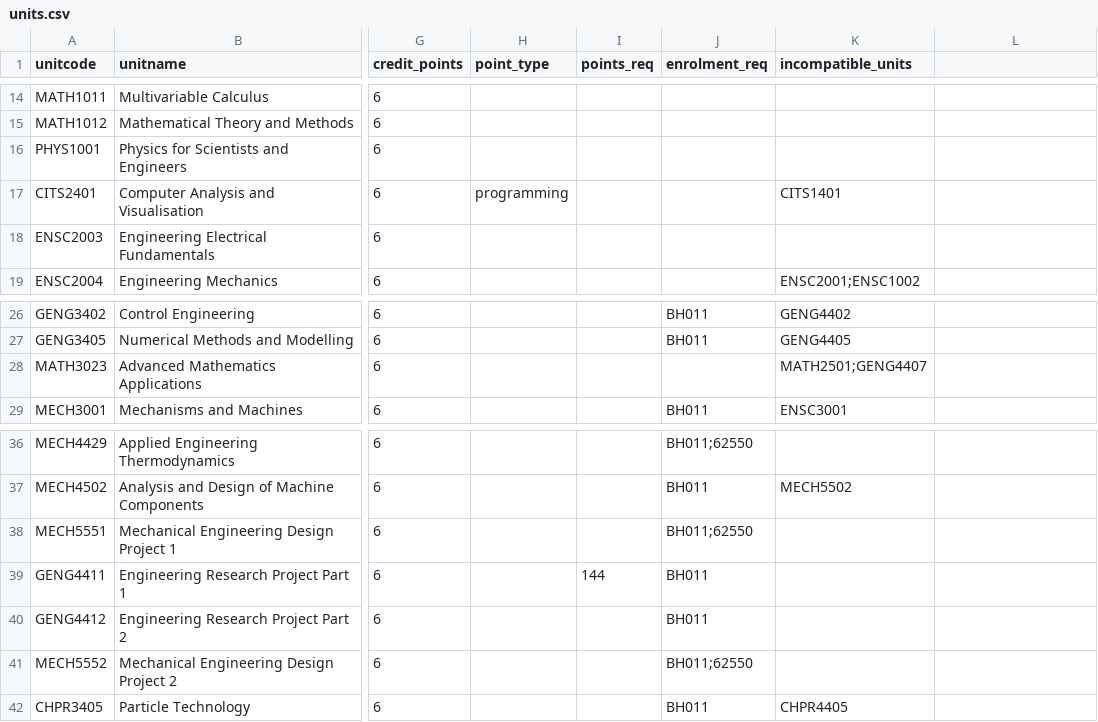
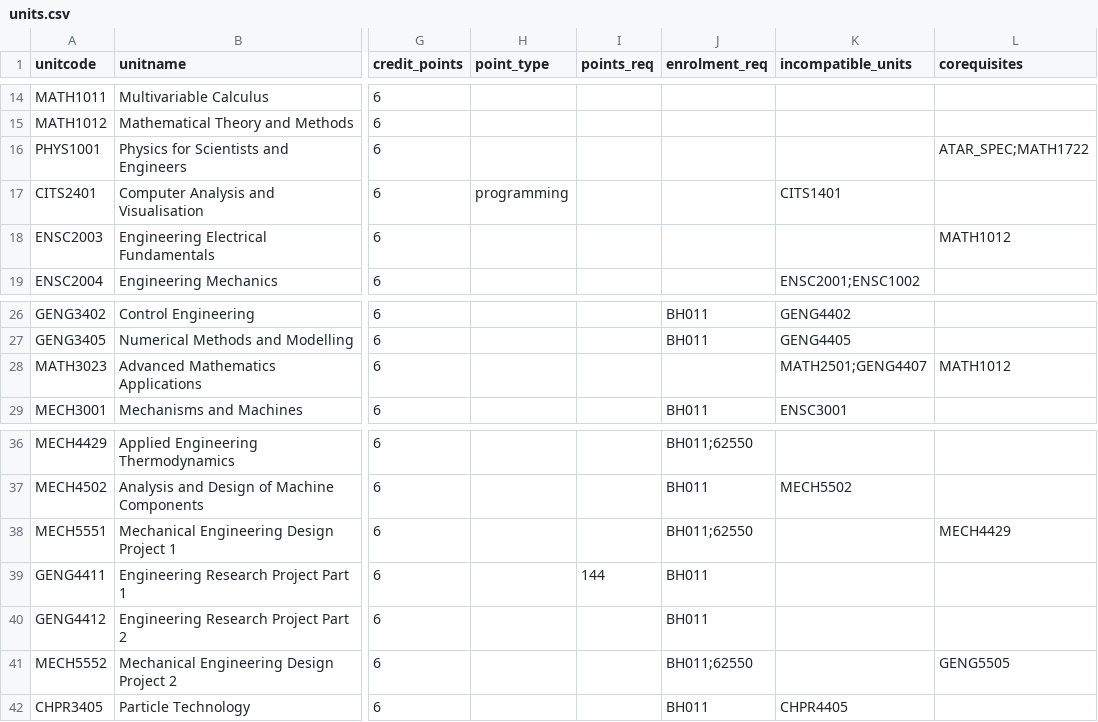
Before and after one commit to Haxinator/CITS3200Project, a CSV file: sample_db/units.csv, drawn as a sheet; only a part is shown, gaps mark what is left out; the diff names each change by its address in the sheet, - before the commit and + after, or states it on an @@ line.

Commit message:
made corequisites as node property

```diff
--- a/sample_db/units.csv
+++ b/sample_db/units.csv
-L1: (empty)
+L1: corequisites
-L16 (corequisites): (empty)
+L16 (corequisites): ATAR_SPEC;MATH1722
-L18 (corequisites): (empty)
+L18 (corequisites): MATH1012
-L28 (corequisites): (empty)
+L28 (corequisites): MATH1012
-L38 (corequisites): (empty)
+L38 (corequisites): MECH4429
-L41 (corequisites): (empty)
+L41 (corequisites): GENG5505
```
Also changed, not shown: sample_db/unit_rel.csv.
